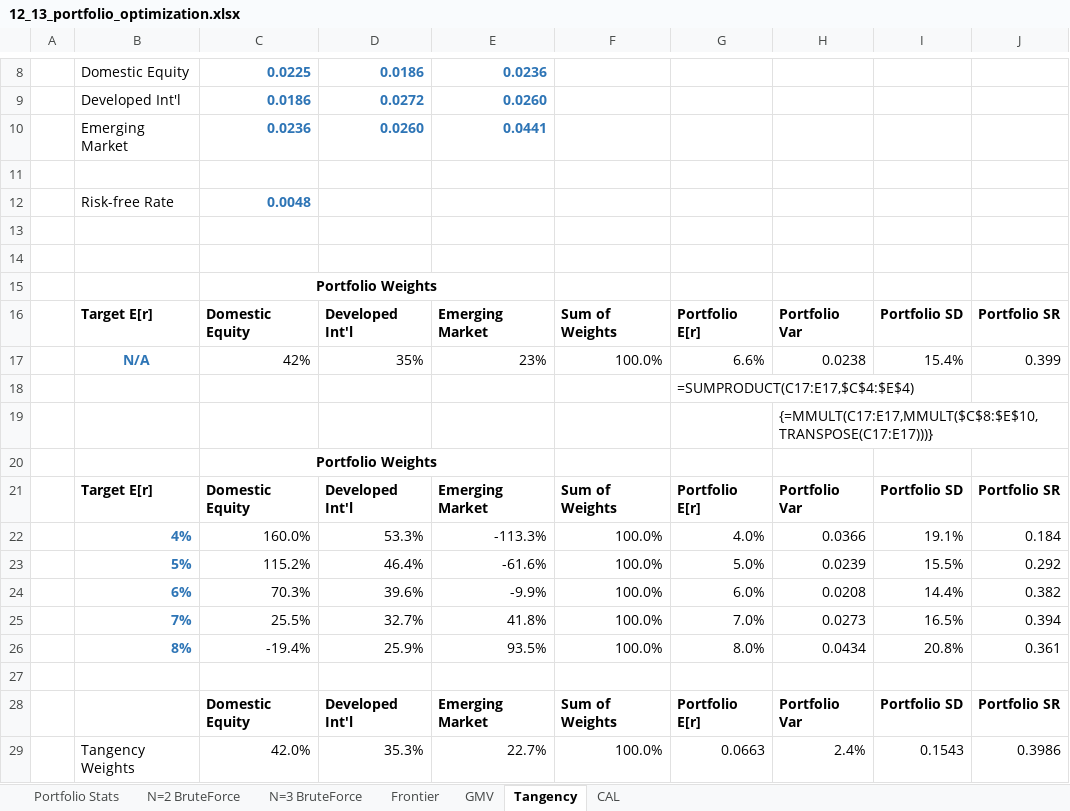
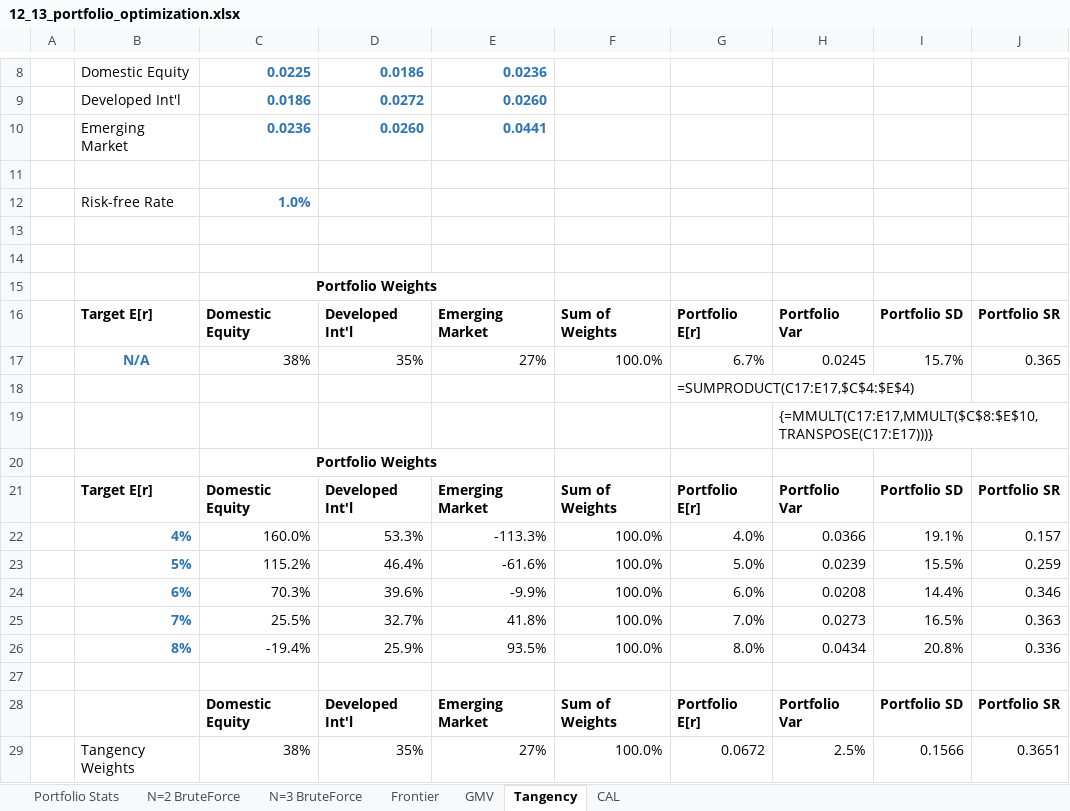
Before and after one commit to kpcrotty/busi448, an Excel workbook: excel/12_13_portfolio_optimization.xlsx, sheet Tangency, drawn as a sheet; only a part is shown, gaps mark what is left out; values as stored, in another font and other column widths than the file's, no borders; charts and pictures not drawn; removed rows and columns are numbered as before the commit, all else as after; the diff names each change by its address in the sheet, - before the commit and + after, or states it on an @@ line.

```diff
--- a/excel/12_13_portfolio_optimization.xlsx (sheet Tangency)
+++ b/excel/12_13_portfolio_optimization.xlsx (sheet Tangency)
-C12: 0.0048
+C12: 1.0%
-row 17:  | N/A | 42% | 35% | 23% | 100.0% | 6.6% | 0.0238 | 15.4% | 0.399
+row 17:  | N/A | 38% | 35% | 27% | 100.0% | 6.7% | 0.0245 | 15.7% | 0.365
-J22: 0.184
+J22: 0.157
-J23: 0.292
+J23: 0.259
-J24: 0.382
+J24: 0.346
-J25: 0.394
+J25: 0.363
-J26: 0.361
+J26: 0.336
-row 29:  | Tangency Weights | 42.0% | 35.3% | 22.7% | 100.0% | 0.0663 | 2.4% | 0.1543 | 0.3986
+row 29:  | Tangency Weights | 38% | 35% | 27% | 100.0% | 0.0672 | 2.5% | 0.1566 | 0.3651
```
Also changed, not shown: sheet CAL, sheet GMV, sheet Frontier, charts or pictures.
